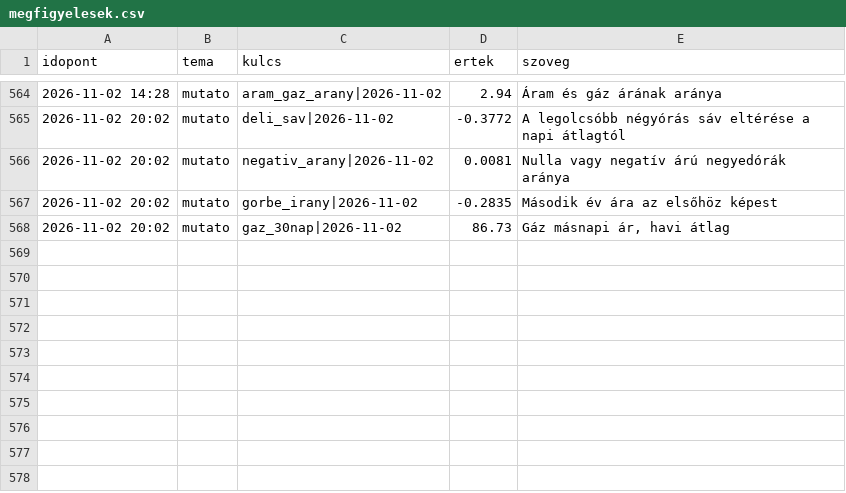
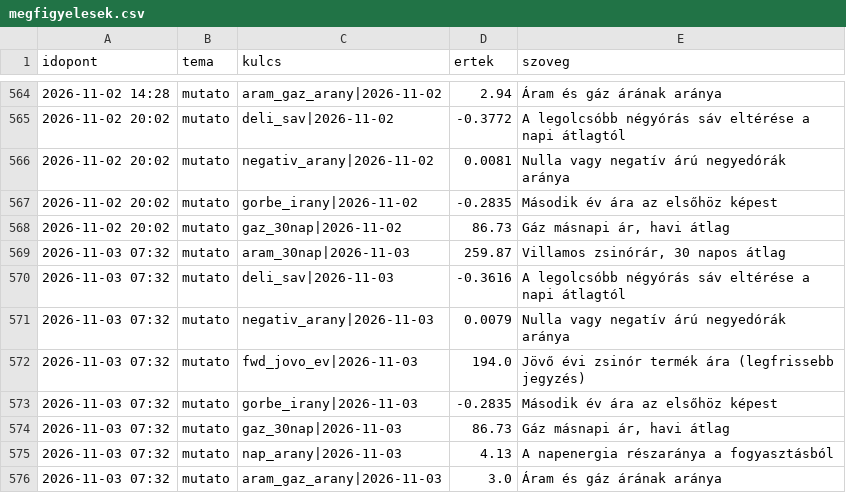
Before and after one commit to lostenergy/energiaar-figyelo, a CSV file: data/megfigyelesek.csv, drawn as a sheet; only a part is shown, gaps mark what is left out; the diff names each change by its address in the sheet, - before the commit and + after, or states it on an @@ line.

Commit message:
Adatfrissítés 2026-11-03 07:32

```diff
--- a/data/megfigyelesek.csv
+++ b/data/megfigyelesek.csv
+row 569: 2026-11-03 07:32 | mutato | aram_30nap|2026-11-03 | 259.87 | Villamos zsinórár, 30 napos átlag
+row 570: 2026-11-03 07:32 | mutato | deli_sav|2026-11-03 | -0.3616 | A legolcsóbb négyórás sáv eltérése a napi átlagtól
+row 571: 2026-11-03 07:32 | mutato | negativ_arany|2026-11-03 | 0.0079 | Nulla vagy negatív árú negyedórák aránya
+row 572: 2026-11-03 07:32 | mutato | fwd_jovo_ev|2026-11-03 | 194.0 | Jövő évi zsinór termék ára (legfrissebb jegyzés)
+row 573: 2026-11-03 07:32 | mutato | gorbe_irany|2026-11-03 | -0.2835 | Második év ára az elsőhöz képest
+row 574: 2026-11-03 07:32 | mutato | gaz_30nap|2026-11-03 | 86.73 | Gáz másnapi ár, havi átlag
+row 575: 2026-11-03 07:32 | mutato | nap_arany|2026-11-03 | 4.13 | A napenergia részaránya a fogyasztásból
+row 576: 2026-11-03 07:32 | mutato | aram_gaz_arany|2026-11-03 | 3.0 | Áram és gáz árának aránya
```
